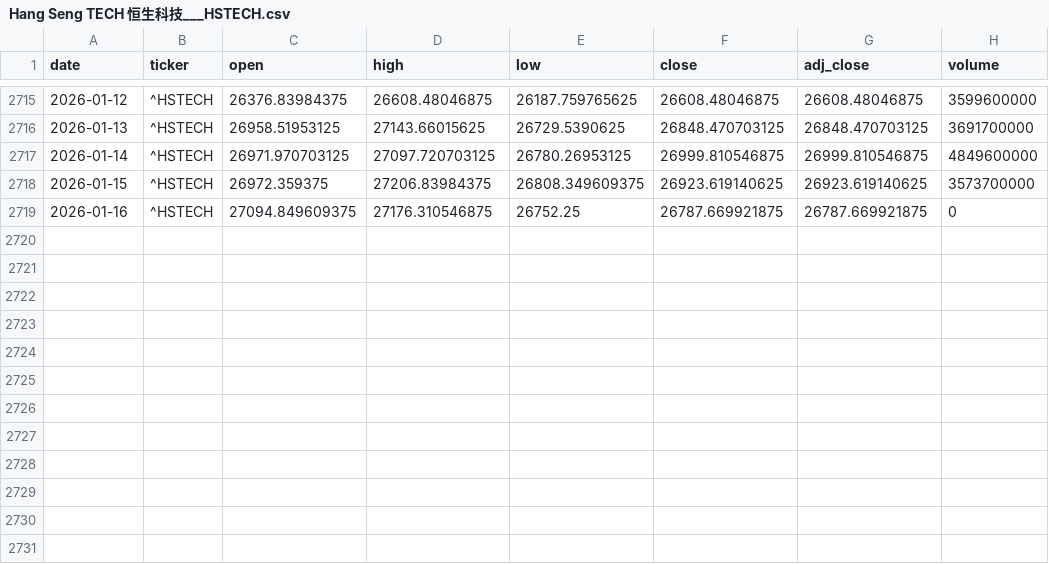
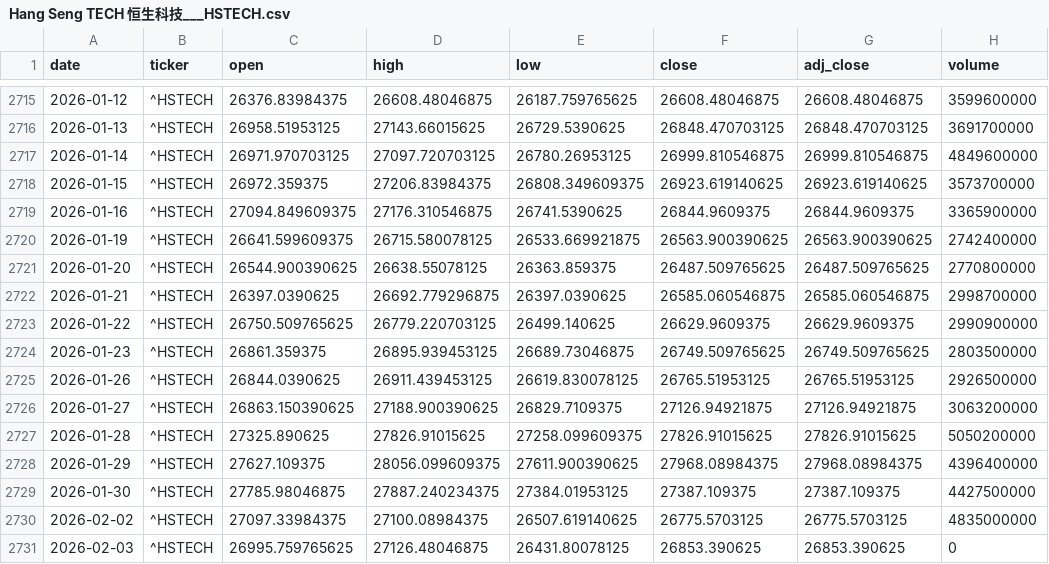
Before and after one commit to zid036116-ship-it/-, a CSV file: market_data/Hang Seng TECH 恒生科技___HSTECH.csv, drawn as a sheet; only a part is shown, gaps mark what is left out.

Commit message:
auto: update market_data 2026-02-03T07:55:51Z

```diff
--- a/market_data/Hang Seng TECH 恒生科技___HSTECH.csv
+++ b/market_data/Hang Seng TECH 恒生科技___HSTECH.csv
@@ -2718,2 +2718,14 @@
 2026-01-15,^HSTECH,26972.359375,27206.83984375,26808.349609375,26923.619140625,26923.619140625,3573700000
-2026-01-16,^HSTECH,27094.849609375,27176.310546875,26752.25,26787.669921875,26787.669921875,0
+2026-01-16,^HSTECH,27094.849609375,27176.310546875,26741.5390625,26844.9609375,26844.9609375,3365900000
+2026-01-19,^HSTECH,26641.599609375,26715.580078125,26533.669921875,26563.900390625,26563.900390625,2742400000
+2026-01-20,^HSTECH,26544.900390625,26638.55078125,26363.859375,26487.509765625,26487.509765625,2770800000
+2026-01-21,^HSTECH,26397.0390625,26692.779296875,26397.0390625,26585.060546875,26585.060546875,2998700000
+2026-01-22,^HSTECH,26750.509765625,26779.220703125,26499.140625,26629.9609375,26629.9609375,2990900000
+2026-01-23,^HSTECH,26861.359375,26895.939453125,26689.73046875,26749.509765625,26749.509765625,2803500000
+2026-01-26,^HSTECH,26844.0390625,26911.439453125,26619.830078125,26765.51953125,26765.51953125,2926500000
+2026-01-27,^HSTECH,26863.150390625,27188.900390625,26829.7109375,27126.94921875,27126.94921875,3063200000
+2026-01-28,^HSTECH,27325.890625,27826.91015625,27258.099609375,27826.91015625,27826.91015625,5050200000
+2026-01-29,^HSTECH,27627.109375,28056.099609375,27611.900390625,27968.08984375,27968.08984375,4396400000
+2026-01-30,^HSTECH,27785.98046875,27887.240234375,27384.01953125,27387.109375,27387.109375,4427500000
+2026-02-02,^HSTECH,27097.33984375,27100.08984375,26507.619140625,26775.5703125,26775.5703125,4835000000
+2026-02-03,^HSTECH,26995.759765625,27126.48046875,26431.80078125,26853.390625,26853.390625,0
```
Also changed, not shown: docs/market_data/沪深300ETF_华泰柏瑞__510300.SS.csv, market_data/中证新能源ETF_159845__159845.SZ.csv, 6 other files.
